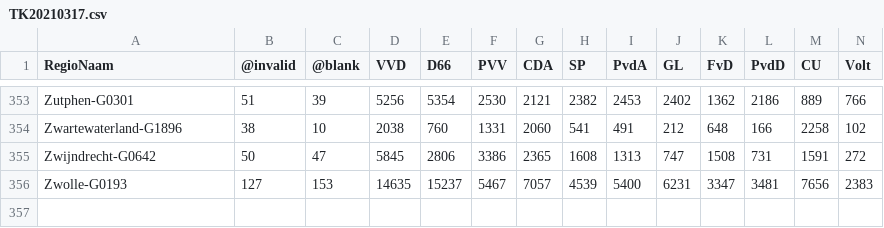
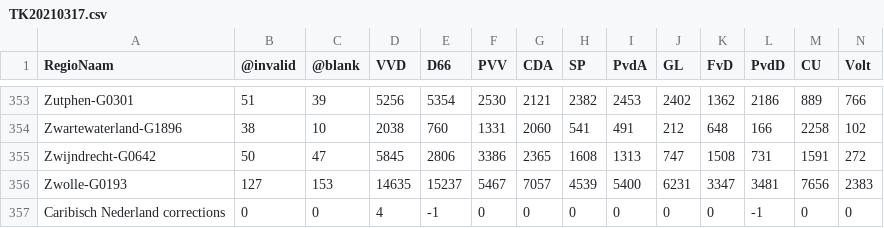
Before and after one commit to J-Rohault-dF/IPGM3-, a CSV file: data/nl/stats/TK20210317.csv, drawn as a sheet; only a part is shown, gaps mark what is left out; rows hold the shown columns only; the diff names each change by its address in the sheet, - before the commit and + after, or states it on an @@ line.

```diff
--- a/data/nl/stats/TK20210317.csv
+++ b/data/nl/stats/TK20210317.csv
+row 357: Caribisch Nederland corrections | 0 | 0 | 4 | -1 | 0 | 0 | 0 | 0 | 0 | 0 | -1 | 0 | 0
```
Also changed, not shown: 9 other files.
